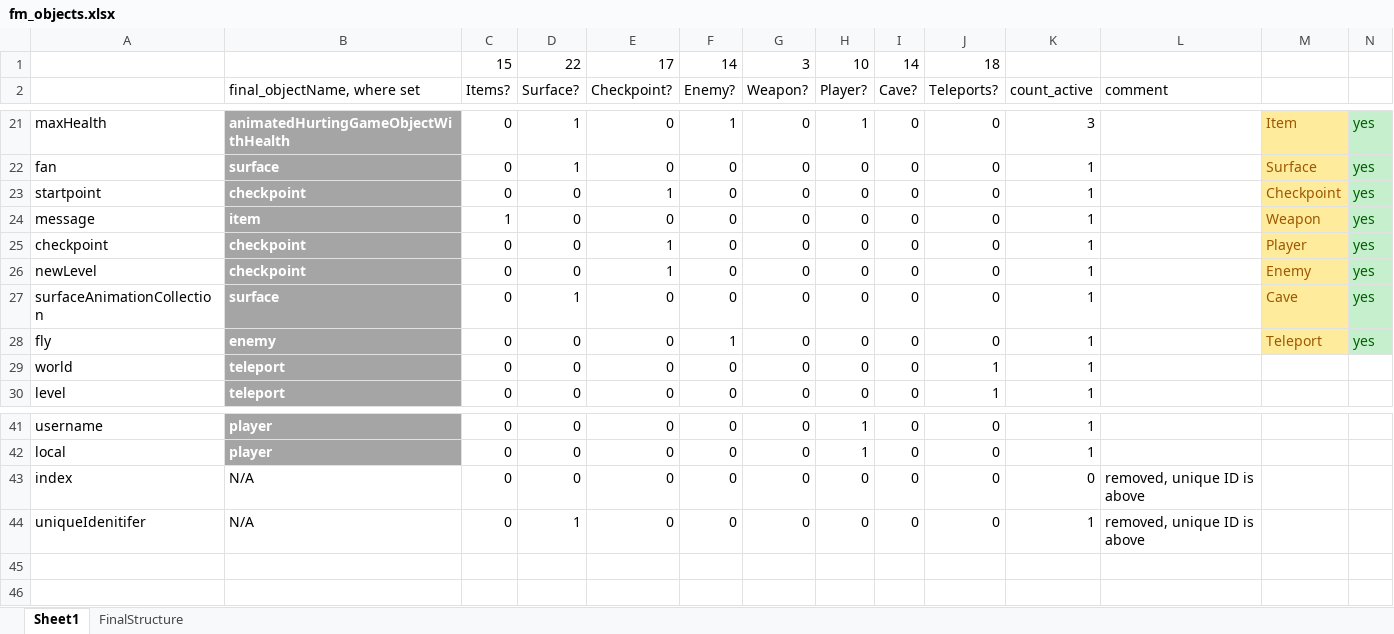
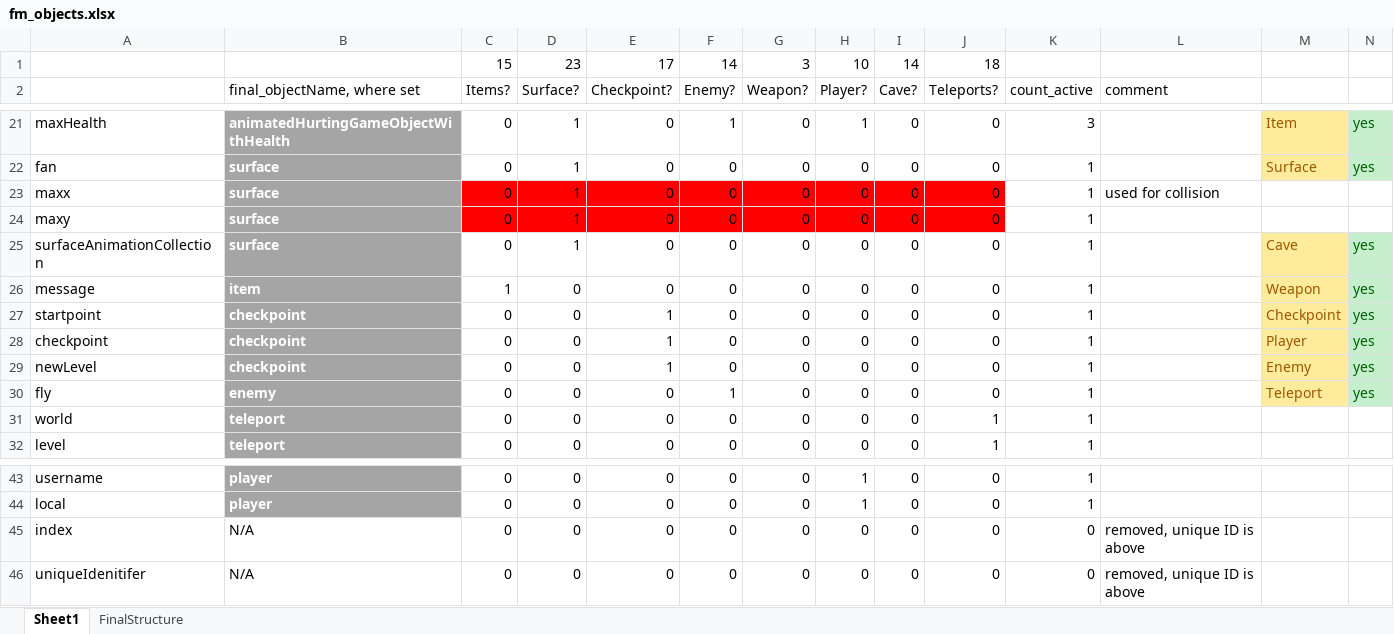
Before and after one commit to venoirEnterprises/followMe, an Excel workbook: followMe/mDB files/fm_objects.xlsx, sheet Sheet1, drawn as a sheet; only a part is shown, gaps mark what is left out; values as stored, in another font and other column widths than the file's, no borders; conditional formats not drawn; addresses are those after the commit; rows hold the shown columns only; the diff names each change by its address in the sheet, - before the commit and + after, or states it on an @@ line.

Commit message:
resolving #45 resolving #42 closing #52 followMe.surfaces uses typescript classes, buildLevel will need more cleanup, and UI will need to be included in typescript code instead, which is next

```diff
--- a/followMe/mDB files/fm_objects.xlsx (sheet Sheet1)
+++ b/followMe/mDB files/fm_objects.xlsx (sheet Sheet1)
-D1: 22
+D1: 23
+row 23: maxx | surface | 0 | 1 | 0 | 0 | 0 | 0 | 0 | 0 | 1 | used for collision
+row 24: maxy | surface | 0 | 1 | 0 | 0 | 0 | 0 | 0 | 0 | 1
@@ row 27 moved to row 25: surfaceAnimationCollection @@
@@ row 24 moved to row 26: message @@
-D46: 1
+D46: 0
-K46: 1
+K46: 0
```
Also changed, not shown: formulas that keep their value, 7 other files.
